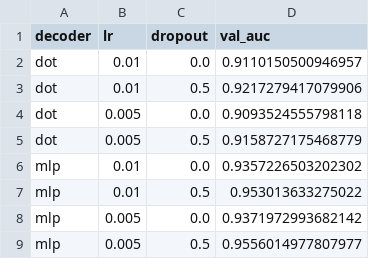
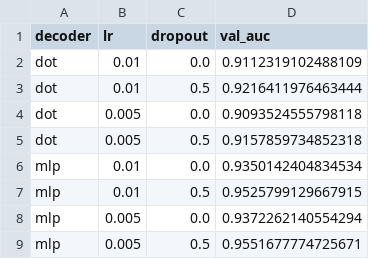
Before and after one commit to simachewalamneh/graphprobe, a CSV file: results/link_prediction/tuning.csv, drawn as a sheet.

```diff
--- a/results/link_prediction/tuning.csv
+++ b/results/link_prediction/tuning.csv
@@ -1,9 +1,9 @@
 decoder,lr,dropout,val_auc
-dot,0.01,0.0,0.9110150500946957
-dot,0.01,0.5,0.9217279417079906
+dot,0.01,0.0,0.9112319102488109
+dot,0.01,0.5,0.9216411976463444
 dot,0.005,0.0,0.9093524555798118
-dot,0.005,0.5,0.9158727175468779
-mlp,0.01,0.0,0.9357226503202302
-mlp,0.01,0.5,0.953013633275022
-mlp,0.005,0.0,0.9371972993682142
-mlp,0.005,0.5,0.9556014977807977
+dot,0.005,0.5,0.9157859734852318
+mlp,0.01,0.0,0.9350142404834534
+mlp,0.01,0.5,0.9525799129667915
+mlp,0.005,0.0,0.9372262140554294
+mlp,0.005,0.5,0.9551677774725671
```
Also changed, not shown: results/cora_benchmark/comparison.csv, results/cora_benchmark/final_runs.csv, 9 other files.
